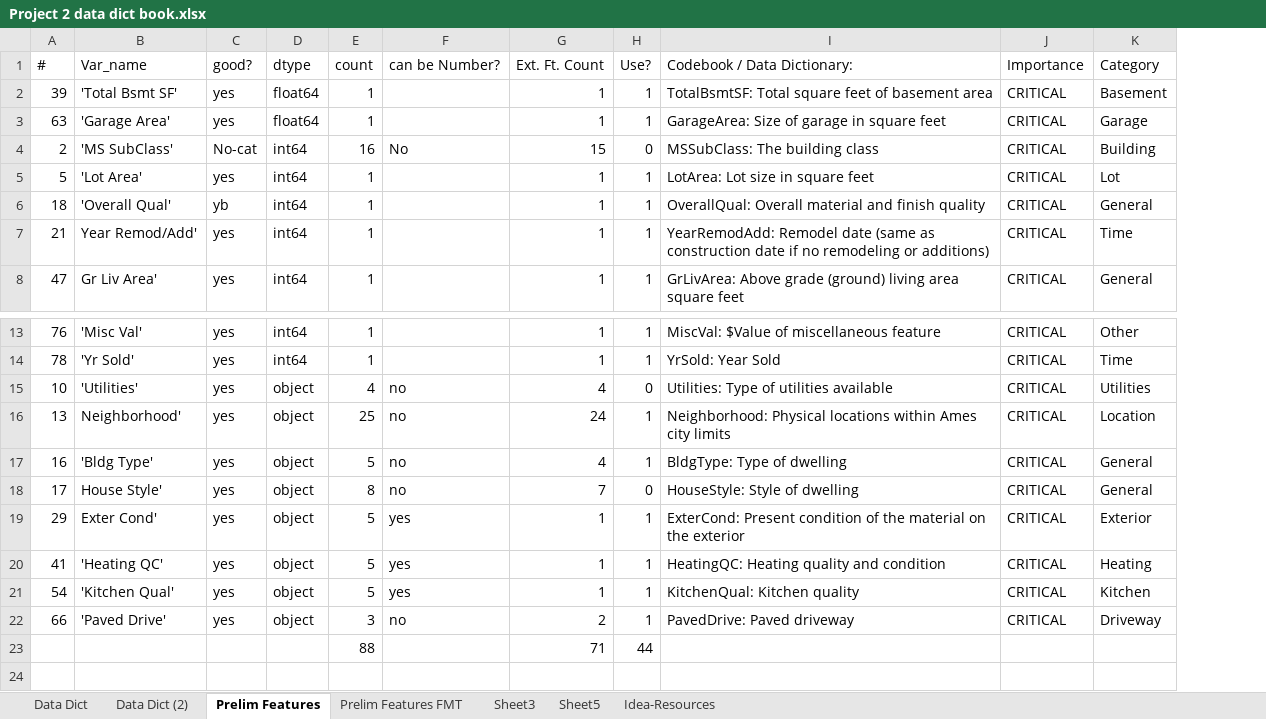
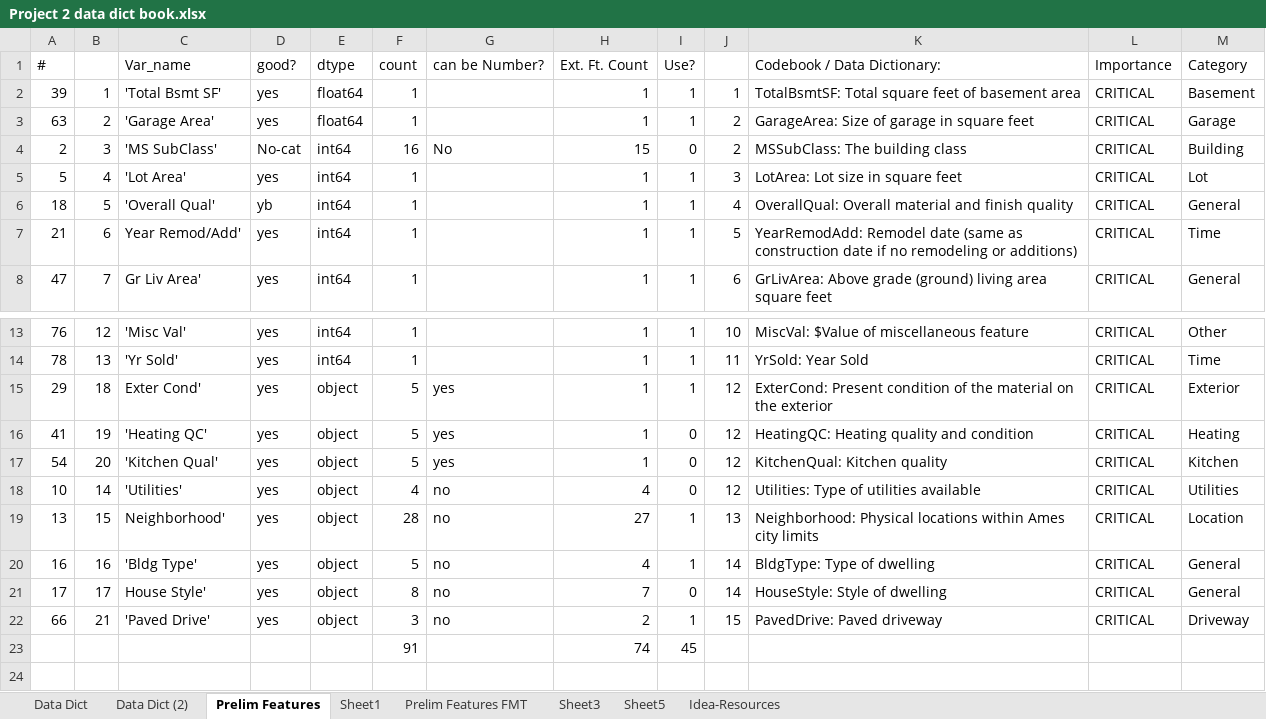
Before and after one commit to drossDS/Ames_Iowa_Home_Price_Estimator, an Excel workbook: Project 2 data dict book.xlsx, sheet Prelim Features, drawn as a sheet; only a part is shown, gaps mark what is left out; values as stored, in another font and other column widths than the file's, no borders; removed rows and columns are numbered as before the commit, all else as after; the diff names each change by its address in the sheet, - before the commit and + after, or states it on an @@ line.

```diff
--- a/Project 2 data dict book.xlsx (sheet Prelim Features)
+++ b/Project 2 data dict book.xlsx (sheet Prelim Features)
+sheet tab: Sheet1
+column B, rows 2-8: 1 | 2 | 3 | 4 | 5 | 6 | 7; rows 13-14: 12 | 13; rows 18-22: 14 | 15 | 16 | 17 | 21
+column J, rows 2-8: 1 | 2 | 2 | 3 | 4 | 5 | 6; rows 13-14: 10 | 11; rows 18-22: 12 | 13 | 14 | 14 | 15
@@ row 19 moved to row 15: 29 @@
+row 16: 41 | 19 | 'Heating QC' | yes | object | 5 | yes | 1 | 0 | 12 | HeatingQC: Heating quality and condition | CRITICAL | Heating
+row 17: 54 | 20 | 'Kitchen Qual' | yes | object | 5 | yes | 1 | 0 | 12 | KitchenQual: Kitchen quality | CRITICAL | Kitchen
-F19: 25
+F19: 28
-H19: 24
+H19: 27
-row 20: 41 | 'Heating QC' | yes | object | 5 | yes | 1 | 1 | HeatingQC: Heating quality and condition | CRITICAL | Heating
-row 21: 54 | 'Kitchen Qual' | yes | object | 5 | yes | 1 | 1 | KitchenQual: Kitchen quality | CRITICAL | Kitchen
-row 23:  |  |  |  | 88 |  | 71 | 44
+row 23:  |  |  |  |  | 91 |  | 74 | 45
```
Also changed, not shown: 1 other file.
